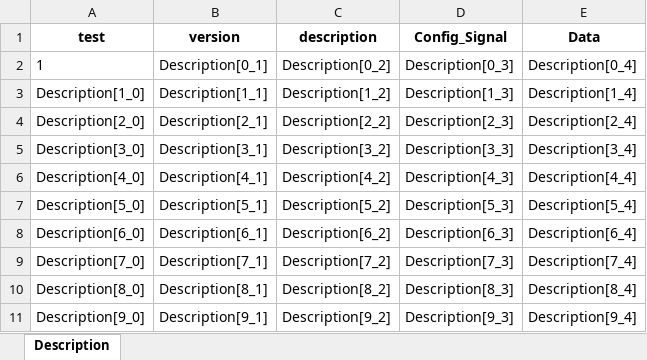
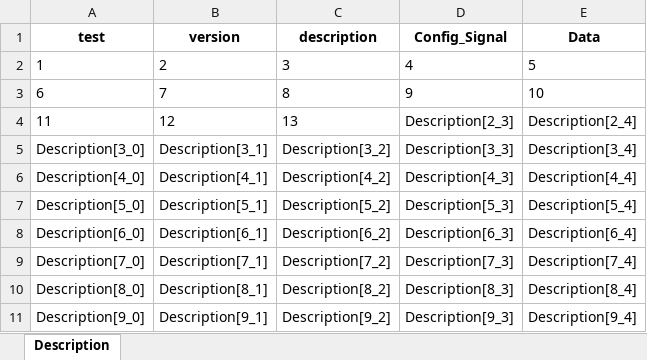
Before and after one commit to rlarudgh1997/Application, an Excel workbook: Example/test_convert.xlsx, sheet Description, drawn as a sheet; values as stored, in another font and other column widths than the file's, no borders; removed rows and columns are numbered as before the commit, all else as after; the diff names each change by its address in the sheet, - before the commit and + after, or states it on an @@ line.

```diff
--- a/Example/test_convert.xlsx (sheet Description)
+++ b/Example/test_convert.xlsx (sheet Description)
-B2 (version): Description[0_1]
+B2 (version): 2
-C2 (description): Description[0_2]
+C2 (description): 3
-D2 (Config_Signal): Description[0_3]
+D2 (Config_Signal): 4
-E2 (Data): Description[0_4]
+E2 (Data): 5
-row 3: Description[1_0] | Description[1_1] | Description[1_2] | Description[1_3] | Description[1_4]
-row 4: Description[2_0] | Description[2_1] | Description[2_2] | Description[2_3] | Description[2_4]
+row 3: 6 | 7 | 8 | 9 | 10
+row 4: 11 | 12 | 13 | Description[2_3] | Description[2_4]
```
Also changed, not shown: Example/kkh.xlsx, 13 other files.
